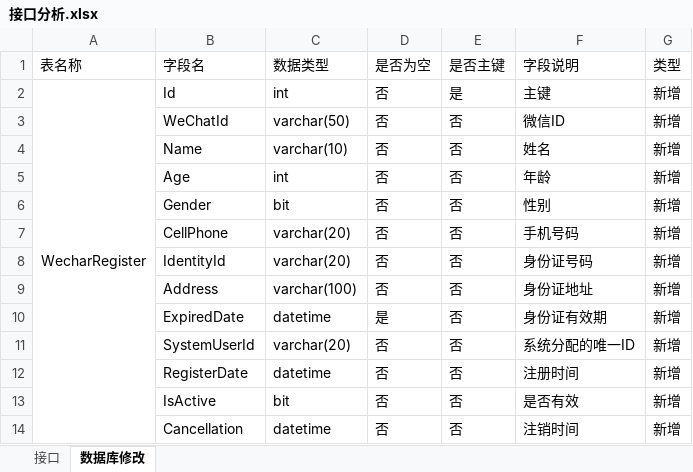
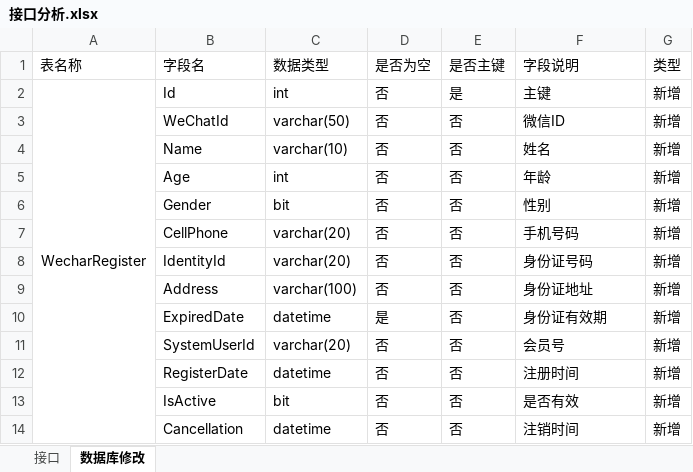
Before and after one commit to DamonDou/EWorks, an Excel workbook: 接口分析.xlsx, sheet 数据库修改, drawn as a sheet; values as stored, in another font and other column widths than the file's, no borders; the diff names each change by its address in the sheet, - before the commit and + after, or states it on an @@ line.

```diff
--- a/接口分析.xlsx (sheet 数据库修改)
+++ b/接口分析.xlsx (sheet 数据库修改)
-F11 (字段说明): 系统分配的唯一ID
+F11 (字段说明): 会员号
```
Also changed, not shown: sheet 接口.
